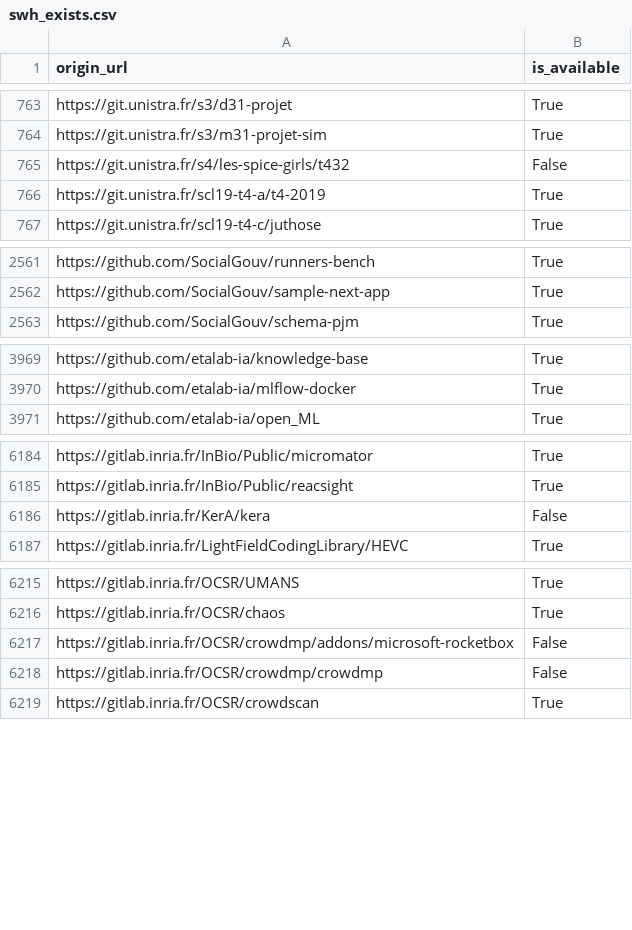
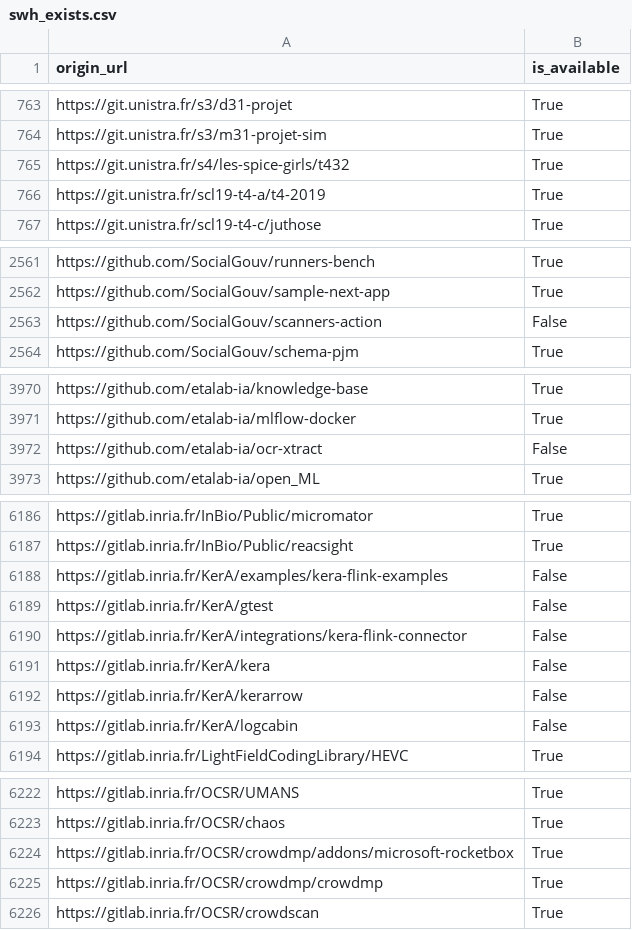
Before and after one commit to etalab/data-codes-sources-fr, a CSV file: data/swh_exists.csv, drawn as a sheet; only a part is shown, gaps mark what is left out; the diff covers the shown part only.

Commit message:
New data at 2021-03-30T11:43:09Z [ci skip]

```diff
--- a/data/swh_exists.csv
+++ b/data/swh_exists.csv
@@ -764,3 +764,3 @@ https://git.unistra.fr/s3/d31-projet,True
 https://git.unistra.fr/s3/m31-projet-sim,True
-https://git.unistra.fr/s4/les-spice-girls/t432,False
+https://git.unistra.fr/s4/les-spice-girls/t432,True
 https://git.unistra.fr/scl19-t4-a/t4-2019,True
@@ -2562,2 +2562,3 @@ https://github.com/SocialGouv/runners-bench,True
 https://github.com/SocialGouv/sample-next-app,True
+https://github.com/SocialGouv/scanners-action,False
 https://github.com/SocialGouv/schema-pjm,True
@@ -3970,2 +3971,3 @@ https://github.com/etalab-ia/knowledge-base,True
 https://github.com/etalab-ia/mlflow-docker,True
+https://github.com/etalab-ia/ocr-xtract,False
 https://github.com/etalab-ia/open_ML,True
@@ -6185,3 +6187,8 @@ https://gitlab.inria.fr/InBio/Public/micromator,True
 https://gitlab.inria.fr/InBio/Public/reacsight,True
+https://gitlab.inria.fr/KerA/examples/kera-flink-examples,False
+https://gitlab.inria.fr/KerA/gtest,False
+https://gitlab.inria.fr/KerA/integrations/kera-flink-connector,False
 https://gitlab.inria.fr/KerA/kera,False
+https://gitlab.inria.fr/KerA/kerarrow,False
+https://gitlab.inria.fr/KerA/logcabin,False
 https://gitlab.inria.fr/LightFieldCodingLibrary/HEVC,True
@@ -6216,4 +6223,4 @@ https://gitlab.inria.fr/OCSR/UMANS,True
 https://gitlab.inria.fr/OCSR/chaos,True
-https://gitlab.inria.fr/OCSR/crowdmp/addons/microsoft-rocketbox,False
-https://gitlab.inria.fr/OCSR/crowdmp/crowdmp,False
+https://gitlab.inria.fr/OCSR/crowdmp/addons/microsoft-rocketbox,True
+https://gitlab.inria.fr/OCSR/crowdmp/crowdmp,True
 https://gitlab.inria.fr/OCSR/crowdscan,True
```
Also changed, not shown: 1 edited cell elsewhere in this file, data/organisations/csv/all.csv, 4 other files.
